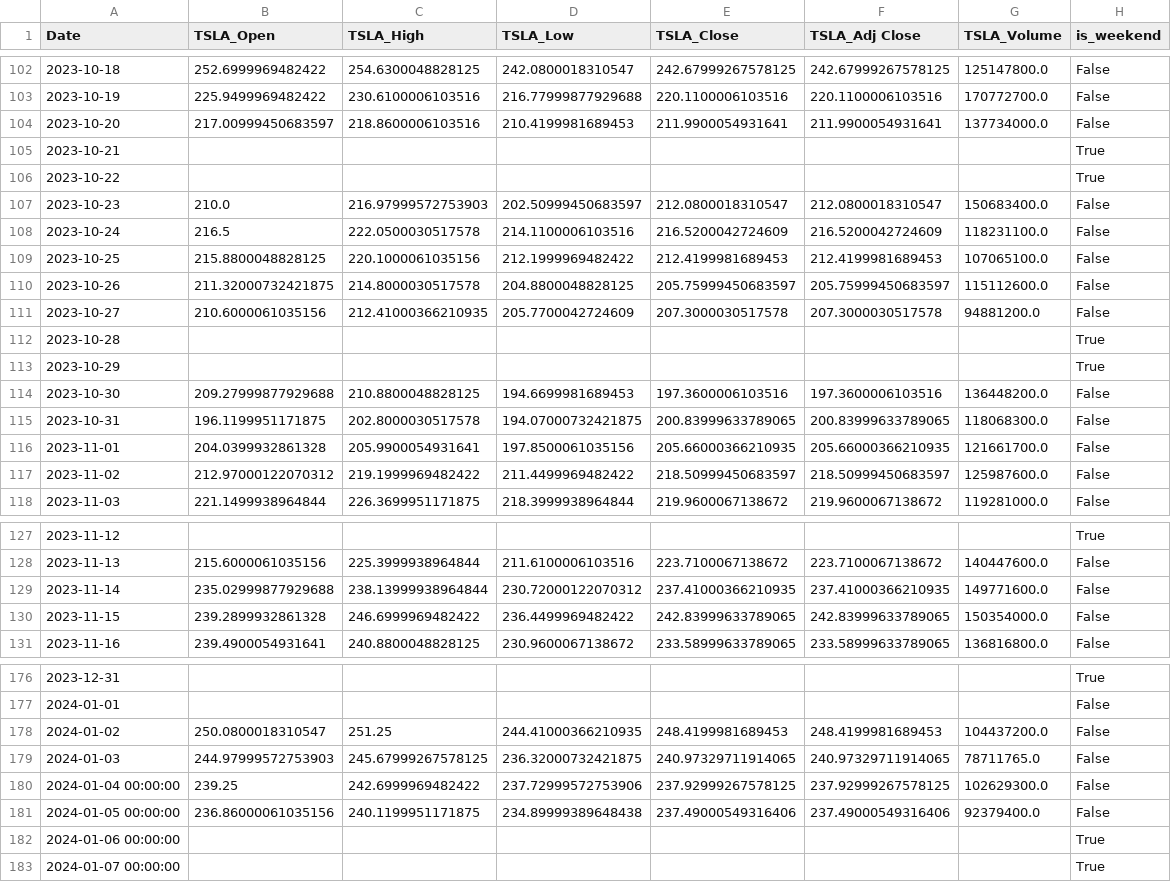
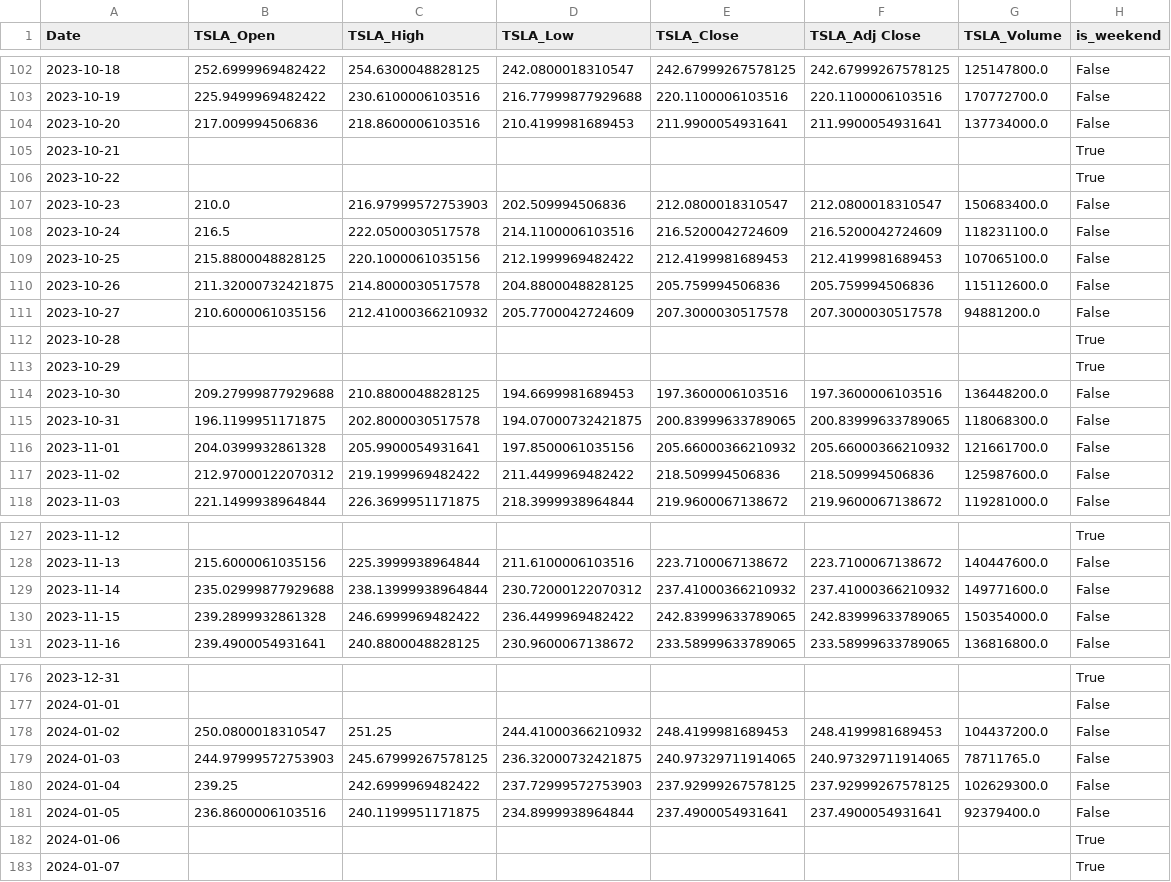
Before and after one commit to szymonsm/wjbvouvow480f2cwuvbog0, a CSV file: TSLA/raw_finance.csv, drawn as a sheet; only a part is shown, gaps mark what is left out; the diff covers the shown part only.

Commit message:
Update TSLA finance 2024-01-07

```diff
--- a/TSLA/raw_finance.csv
+++ b/TSLA/raw_finance.csv
@@ -103,10 +103,10 @@ Date,TSLA_Open,TSLA_High,TSLA_Low,TSLA_Close,TSLA_Adj Close,TSLA_Volume,is_weeke
 2023-10-19,225.9499969482422,230.6100006103516,216.77999877929688,220.1100006103516,220.1100006103516,170772700.0,False
-2023-10-20,217.00999450683597,218.8600006103516,210.4199981689453,211.9900054931641,211.9900054931641,137734000.0,False
+2023-10-20,217.009994506836,218.8600006103516,210.4199981689453,211.9900054931641,211.9900054931641,137734000.0,False
 2023-10-21,,,,,,,True
 2023-10-22,,,,,,,True
-2023-10-23,210.0,216.97999572753903,202.50999450683597,212.0800018310547,212.0800018310547,150683400.0,False
+2023-10-23,210.0,216.97999572753903,202.509994506836,212.0800018310547,212.0800018310547,150683400.0,False
 2023-10-24,216.5,222.0500030517578,214.1100006103516,216.5200042724609,216.5200042724609,118231100.0,False
 2023-10-25,215.8800048828125,220.1000061035156,212.1999969482422,212.4199981689453,212.4199981689453,107065100.0,False
-2023-10-26,211.32000732421875,214.8000030517578,204.8800048828125,205.75999450683597,205.75999450683597,115112600.0,False
-2023-10-27,210.6000061035156,212.41000366210935,205.7700042724609,207.3000030517578,207.3000030517578,94881200.0,False
+2023-10-26,211.32000732421875,214.8000030517578,204.8800048828125,205.759994506836,205.759994506836,115112600.0,False
+2023-10-27,210.6000061035156,212.41000366210932,205.7700042724609,207.3000030517578,207.3000030517578,94881200.0,False
 2023-10-28,,,,,,,True
@@ -115,4 +115,4 @@ Date,TSLA_Open,TSLA_High,TSLA_Low,TSLA_Close,TSLA_Adj Close,TSLA_Volume,is_weeke
 2023-10-31,196.1199951171875,202.8000030517578,194.07000732421875,200.83999633789065,200.83999633789065,118068300.0,False
-2023-11-01,204.0399932861328,205.9900054931641,197.8500061035156,205.66000366210935,205.66000366210935,121661700.0,False
-2023-11-02,212.97000122070312,219.1999969482422,211.4499969482422,218.50999450683597,218.50999450683597,125987600.0,False
+2023-11-01,204.0399932861328,205.9900054931641,197.8500061035156,205.66000366210932,205.66000366210932,121661700.0,False
+2023-11-02,212.97000122070312,219.1999969482422,211.4499969482422,218.509994506836,218.509994506836,125987600.0,False
 2023-11-03,221.1499938964844,226.3699951171875,218.3999938964844,219.9600067138672,219.9600067138672,119281000.0,False
@@ -128,3 +128,3 @@ Date,TSLA_Open,TSLA_High,TSLA_Low,TSLA_Close,TSLA_Adj Close,TSLA_Volume,is_weeke
 2023-11-13,215.6000061035156,225.3999938964844,211.6100006103516,223.7100067138672,223.7100067138672,140447600.0,False
-2023-11-14,235.02999877929688,238.13999938964844,230.72000122070312,237.41000366210935,237.41000366210935,149771600.0,False
+2023-11-14,235.02999877929688,238.13999938964844,230.72000122070312,237.41000366210932,237.41000366210932,149771600.0,False
 2023-11-15,239.2899932861328,246.6999969482422,236.4499969482422,242.83999633789065,242.83999633789065,150354000.0,False
@@ -177,7 +177,7 @@ Date,TSLA_Open,TSLA_High,TSLA_Low,TSLA_Close,TSLA_Adj Close,TSLA_Volume,is_weeke
 2024-01-01,,,,,,,False
-2024-01-02,250.0800018310547,251.25,244.41000366210935,248.4199981689453,248.4199981689453,104437200.0,False
+2024-01-02,250.0800018310547,251.25,244.41000366210932,248.4199981689453,248.4199981689453,104437200.0,False
 2024-01-03,244.97999572753903,245.67999267578125,236.32000732421875,240.97329711914065,240.97329711914065,78711765.0,False
-2024-01-04 00:00:00,239.25,242.6999969482422,237.72999572753906,237.92999267578125,237.92999267578125,102629300.0,False
-2024-01-05 00:00:00,236.86000061035156,240.1199951171875,234.89999389648438,237.49000549316406,237.49000549316406,92379400.0,False
-2024-01-06 00:00:00,,,,,,,True
-2024-01-07 00:00:00,,,,,,,True
+2024-01-04,239.25,242.6999969482422,237.72999572753903,237.92999267578125,237.92999267578125,102629300.0,False
+2024-01-05,236.8600006103516,240.1199951171875,234.8999938964844,237.4900054931641,237.4900054931641,92379400.0,False
+2024-01-06,,,,,,,True
+2024-01-07,,,,,,,True
```
Also changed, not shown: 27 edited cells elsewhere in this file.
